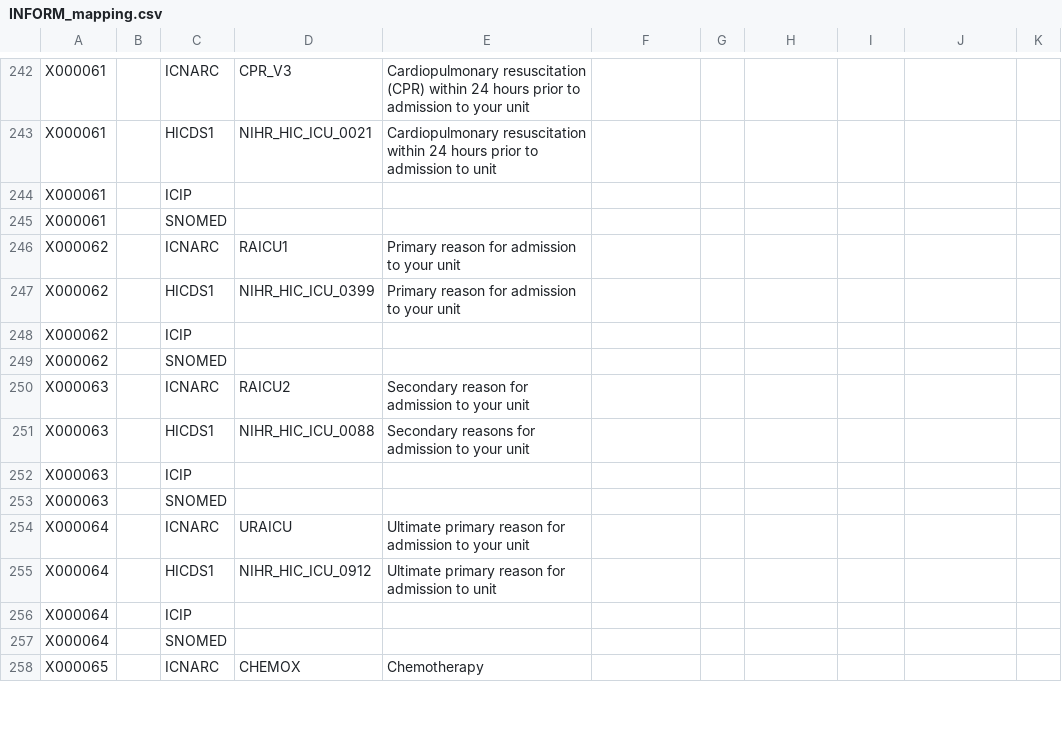
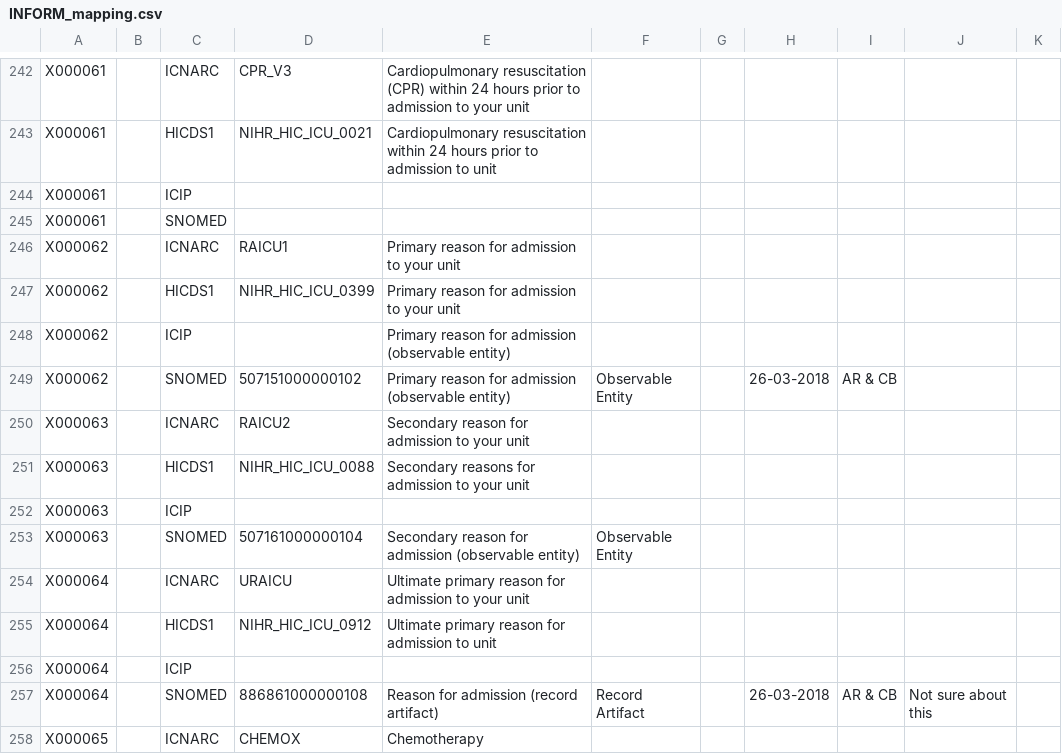
Before and after one commit to aasiyahrashan/INFORM_Data_Mapping, a CSV file: INFORM_mapping.csv, drawn as a sheet; only a part is shown, gaps mark what is left out; the diff covers the shown part only.

```diff
--- a/INFORM_mapping.csv
+++ b/INFORM_mapping.csv
@@ -248,2 +248,2 @@ X000062,,HICDS1,NIHR_HIC_ICU_0399,Primary reason for admission to your unit,,,,,
-X000062,,ICIP,,,,,,,
-X000062,,SNOMED,,,,,,,
+X000062,,ICIP,,Primary reason for admission (observable entity),,,,,,
+X000062,,SNOMED,507151000000102,Primary reason for admission (observable entity),Observable Entity,,26-03-2018,AR & CB,,
@@ -253 +253 @@ X000063,,ICIP,,,,,,,
-X000063,,SNOMED,,,,,,,
+X000063,,SNOMED,507161000000104,Secondary reason for admission (observable entity),Observable Entity,,,,,
@@ -257 +257 @@ X000064,,ICIP,,,,,,,
-X000064,,SNOMED,,,,,,,
+X000064,,SNOMED,886861000000108,Reason for admission (record artifact),Record Artifact,,26-03-2018,AR & CB,Not sure about this,
```
Also changed, not shown: 2 added rows, 2 removed rows and 13 edited cells elsewhere in this file, 1 other file.
